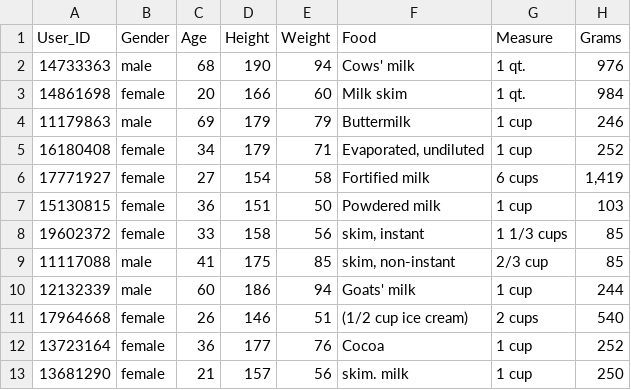
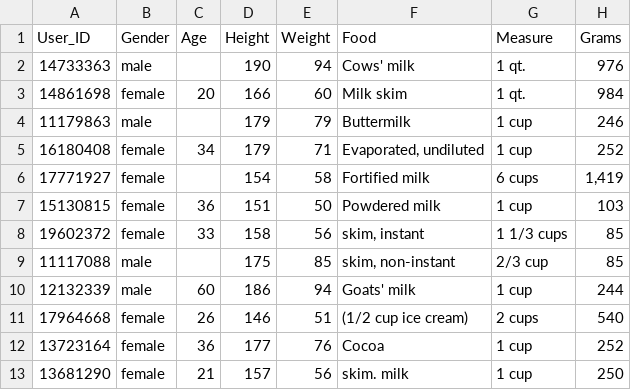
Before and after one commit to naveenjohn942-prog/MCA_Python, a CSV file: nutrients_csvfile.csv, drawn as a sheet; only a part is shown; the diff names each change by its address in the sheet, - before the commit and + after, or states it on an @@ line.

Commit message:
Update nutrients_csvfile.csv

```diff
--- a/nutrients_csvfile.csv
+++ b/nutrients_csvfile.csv
-C2 (Age): 68
+C2 (Age): (empty)
-C4 (Age): 69
+C4 (Age): (empty)
-C6 (Age): 27
+C6 (Age): (empty)
-C9 (Age): 41
+C9 (Age): (empty)
```
